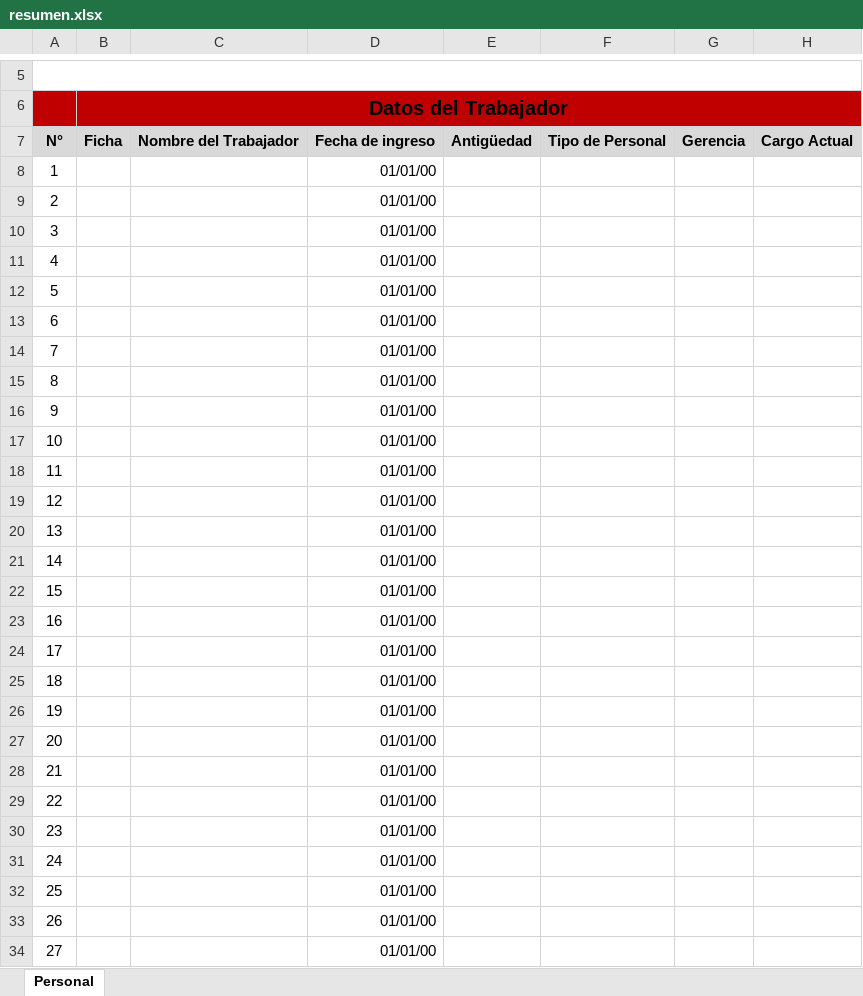
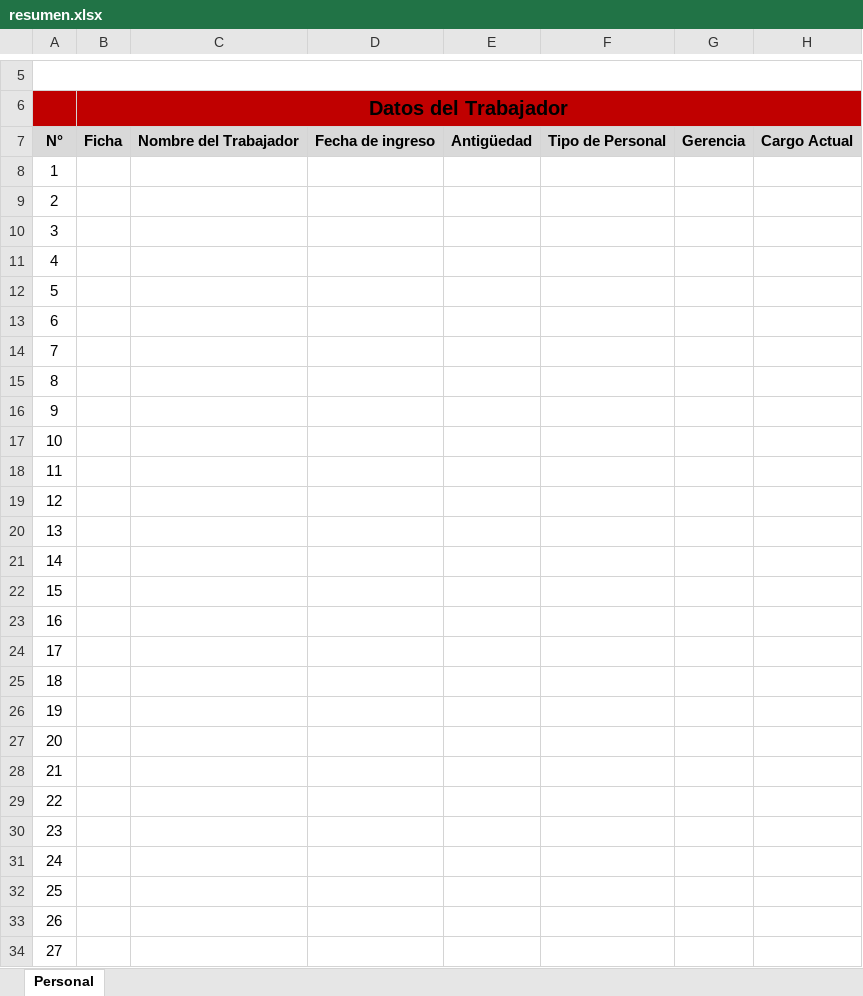
Before and after one commit to desarrollo-indesca/evaluacion-desempeno, an Excel workbook: core/reportes/bases/resumen.xlsx, sheet Personal, drawn as a sheet; only a part is shown, gaps mark what is left out; values as stored, in another font and other column widths than the file's, no borders; charts and pictures not drawn; the diff covers the shown part only; the diff names each change by its address in the sheet, - before the commit and + after, or states it on an @@ line.

```diff
--- a/core/reportes/bases/resumen.xlsx (sheet Personal)
+++ b/core/reportes/bases/resumen.xlsx (sheet Personal)
-D8:D34: 01/01/00
+D8:D34: (empty)
```
Also changed, not shown: 73 edited cells elsewhere in this sheet, 8 other files.
